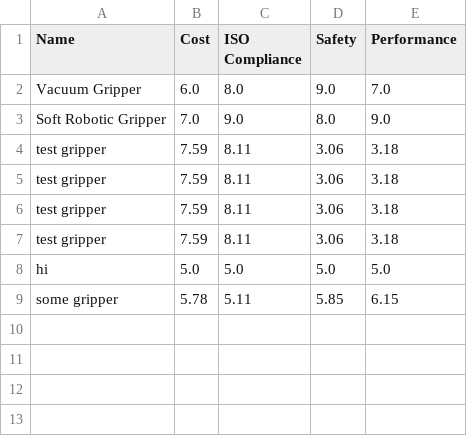
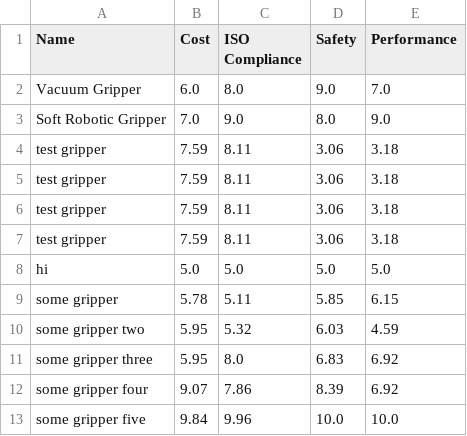
Before and after one commit to sasilab/weightanalysisapp, a CSV file: grippers.csv, drawn as a sheet; the diff names each change by its address in the sheet, - before the commit and + after, or states it on an @@ line.

```diff
--- a/grippers.csv
+++ b/grippers.csv
+row 10: some gripper two | 5.95 | 5.32 | 6.03 | 4.59
+row 11: some gripper three | 5.95 | 8.0 | 6.83 | 6.92
+row 12: some gripper four | 9.07 | 7.86 | 8.39 | 6.92
+row 13: some gripper five | 9.84 | 9.96 | 10.0 | 10.0
```
Also changed, not shown: 1 other file.
